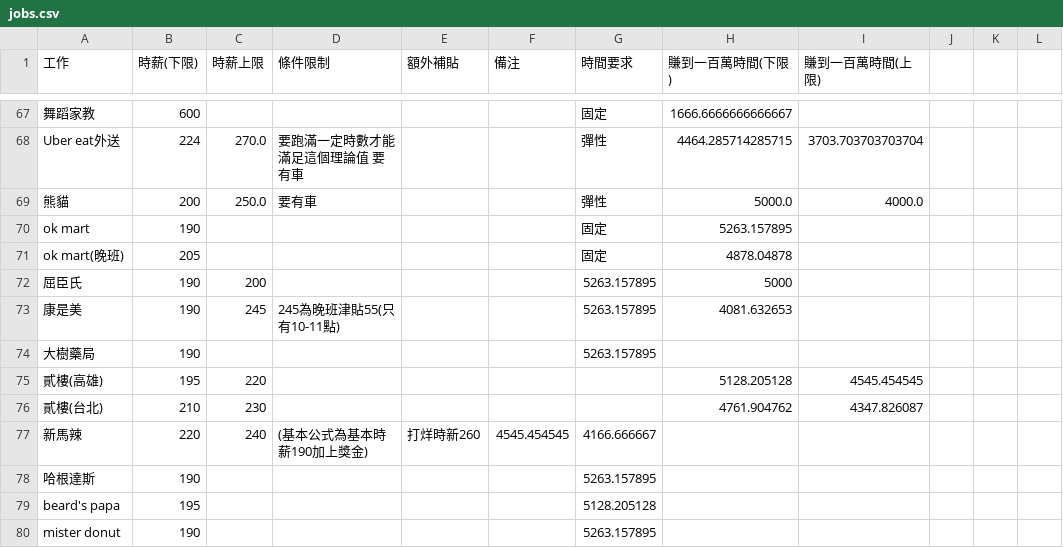
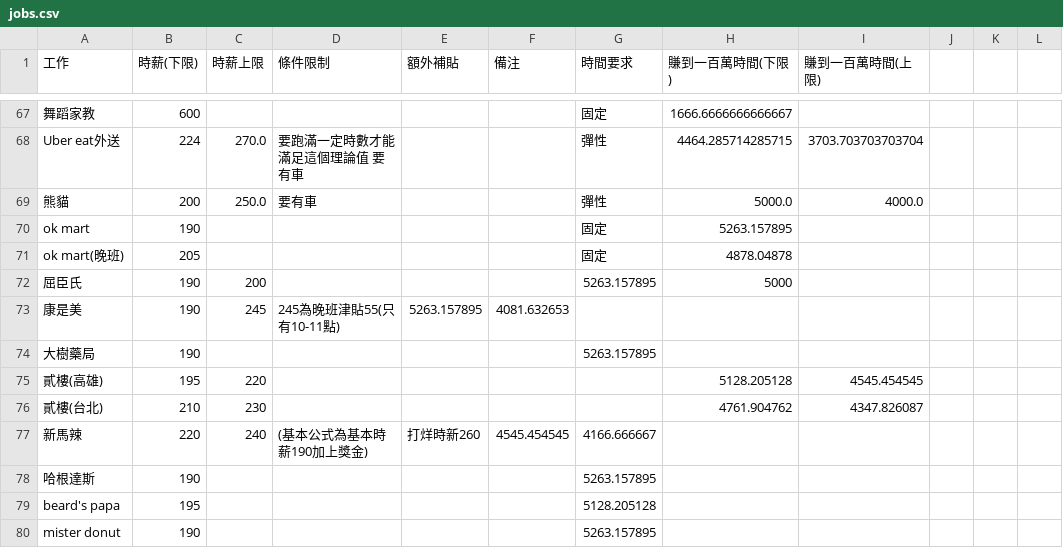
Before and after one commit to 25066716a/first_gold_expert, a CSV file: jobs.csv, drawn as a sheet; only a part is shown, gaps mark what is left out; the diff names each change by its address in the sheet, - before the commit and + after, or states it on an @@ line.

Commit message:
Update jobs.csv

```diff
--- a/jobs.csv
+++ b/jobs.csv
-E73 (額外補貼): (empty)
+E73 (額外補貼): 5263.157895
-F73 (備注): (empty)
+F73 (備注): 4081.632653
-G73 (時間要求): 5263.157895
+G73 (時間要求): (empty)
-H73 (賺到一百萬時間(下限)): 4081.632653
+H73 (賺到一百萬時間(下限)): (empty)
```
